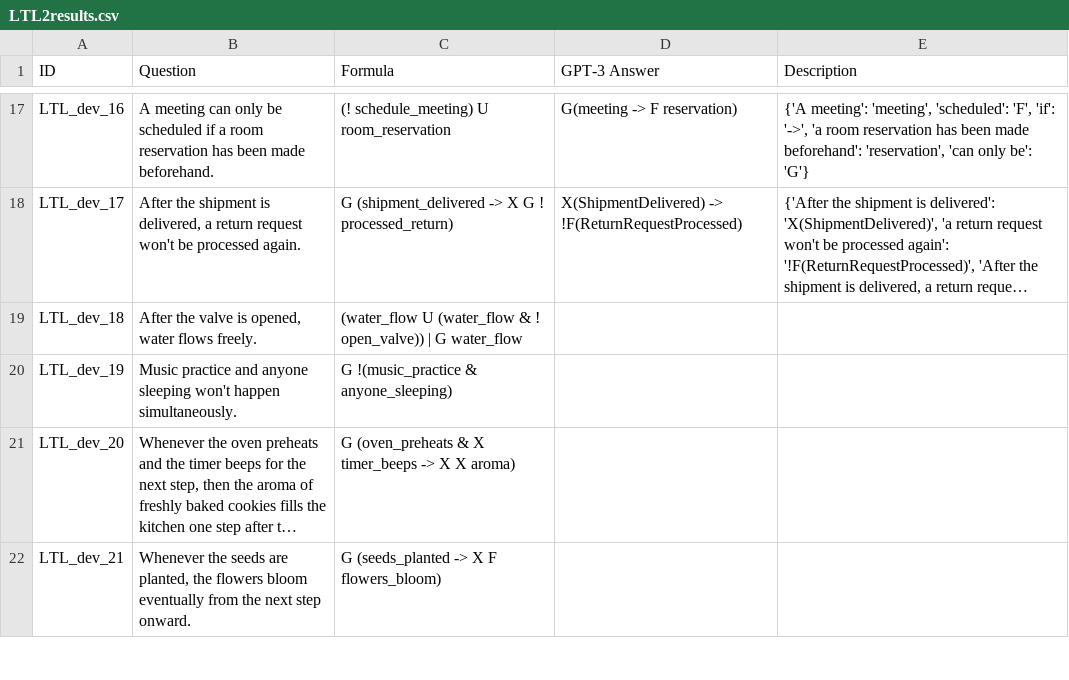
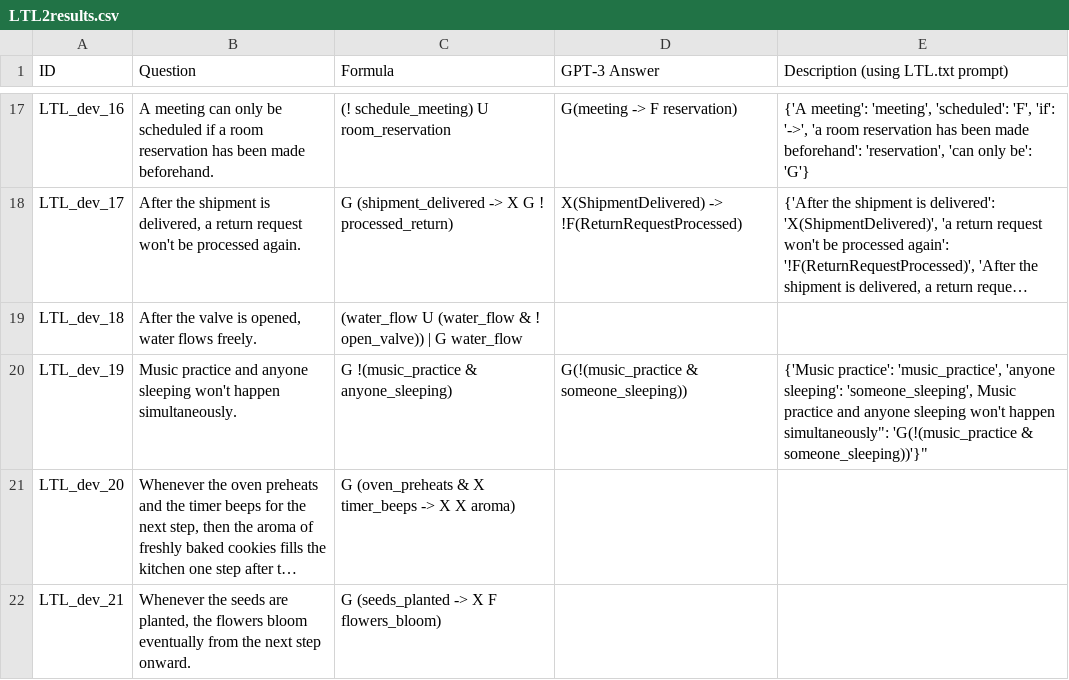
Before and after one commit to NSombekke/Logic-LLM, a CSV file: LTL2results.csv, drawn as a sheet; only a part is shown, gaps mark what is left out; long unchanged cells end in …; the diff names each change by its address in the sheet, - before the commit and + after, or states it on an @@ line.

Commit message:
Update LTL2results.csv

```diff
--- a/LTL2results.csv
+++ b/LTL2results.csv
-E1: Description
+E1: Description (using LTL.txt prompt)
-D20 (GPT-3 Answer): (empty)
+D20 (GPT-3 Answer): G(!(music_practice & someone_sleeping))
-E20: (empty)
+E20: {'Music practice': 'music_practice', 'anyone sleeping': 'someone_sleeping', Music practice and anyone sleeping won't happen simultaneously": 'G(!(music_practice & someone_sleeping))'}"
```
